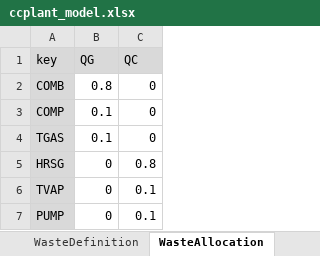
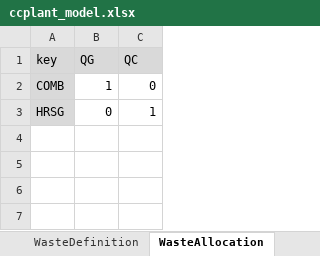
Before and after one commit to ctorrescuadra/TaesLab, an Excel workbook: Examples/ccplant/ccplant_model.xlsx, sheet WasteAllocation, drawn as a sheet; values as stored, in another font and other column widths than the file's, no borders; removed rows and columns are numbered as before the commit, all else as after; the diff names each change by its address in the sheet, - before the commit and + after, or states it on an @@ line.

```diff
--- a/Examples/ccplant/ccplant_model.xlsx (sheet WasteAllocation)
+++ b/Examples/ccplant/ccplant_model.xlsx (sheet WasteAllocation)
-B2 (QG): 0.8
+B2 (QG): 1
-row 3: COMP | 0.1 | 0
-row 4: TGAS | 0.1 | 0
-C3 (QC): 0.8
+C3 (QC): 1
-row 6: TVAP | 0 | 0.1
-row 7: PUMP | 0 | 0.1
```
Also changed, not shown: sheet Format, charts or pictures, 6 other files.
